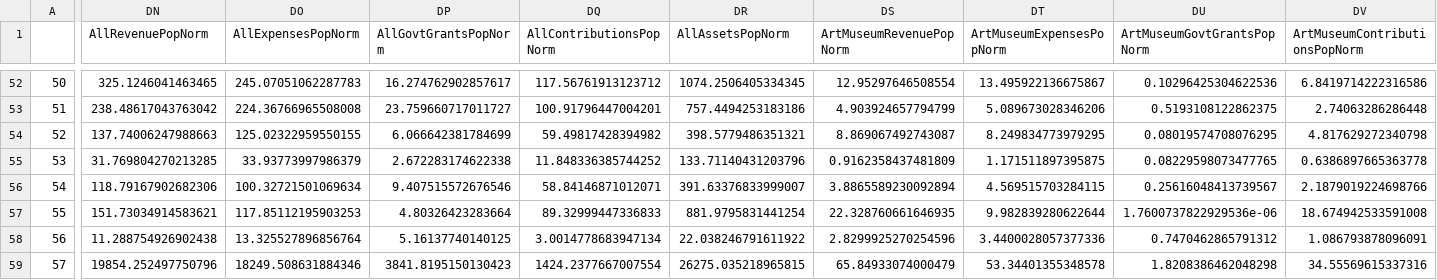
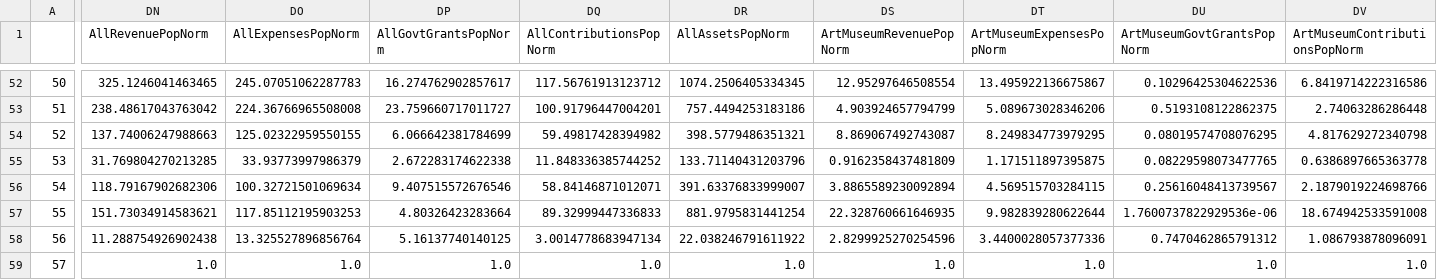
Before and after one commit to lsheks/d3-cartogram, a CSV file: data/nst_2011-new.csv, drawn as a sheet; only a part is shown, gaps mark what is left out; the diff covers the shown part only; the diff names each change by its address in the sheet, - before the commit and + after, or states it on an @@ line.

```diff
--- a/data/nst_2011-new.csv
+++ b/data/nst_2011-new.csv
-DN59 (AllRevenuePopNorm): 19854.252497750796
+DN59 (AllRevenuePopNorm): 1.0
-DO59 (AllExpensesPopNorm): 18249.508631884346
+DO59 (AllExpensesPopNorm): 1.0
-DP59 (AllGovtGrantsPopNorm): 3841.8195150130423
+DP59 (AllGovtGrantsPopNorm): 1.0
-DQ59 (AllContributionsPopNorm): 1424.2377667007554
+DQ59 (AllContributionsPopNorm): 1.0
-DR59 (AllAssetsPopNorm): 26275.035218965815
+DR59 (AllAssetsPopNorm): 1.0
-DS59 (ArtMuseumRevenuePopNorm): 65.84933074000479
+DS59 (ArtMuseumRevenuePopNorm): 1.0
-DT59 (ArtMuseumExpensesPopNorm): 53.34401355348578
+DT59 (ArtMuseumExpensesPopNorm): 1.0
-DU59 (ArtMuseumGovtGrantsPopNorm): 1.8208386462048298
+DU59 (ArtMuseumGovtGrantsPopNorm): 1.0
-DV59 (ArtMuseumContributionsPopNorm): 34.55569615337316
+DV59 (ArtMuseumContributionsPopNorm): 1.0
```
Also changed, not shown: 71 edited cells elsewhere in this file, 1 other file.
